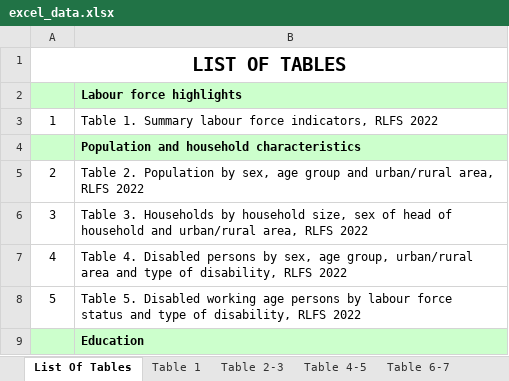
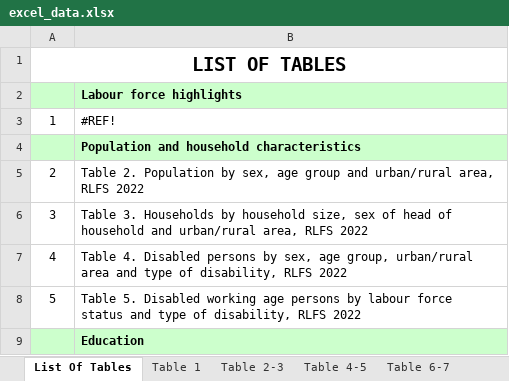
Before and after one commit to kennyg37/Blue-Beetles_project, an Excel workbook: Python-excel_files/excel_data.xlsx, sheet List Of Tables, drawn as a sheet; only a part is shown; values as stored, in another font and other column widths than the file's, no borders; the diff names each change by its address in the sheet, - before the commit and + after, or states it on an @@ line.

```diff
--- a/Python-excel_files/excel_data.xlsx (sheet List Of Tables)
+++ b/Python-excel_files/excel_data.xlsx (sheet List Of Tables)
-B3: Table 1. Summary labour force indicators, RLFS 2022
+B3: #REF!
```
Also changed, not shown: sheet Table 1, formulas that keep their value, 2 other files.
